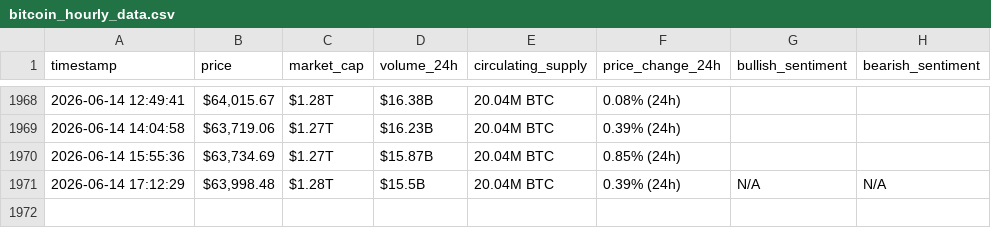
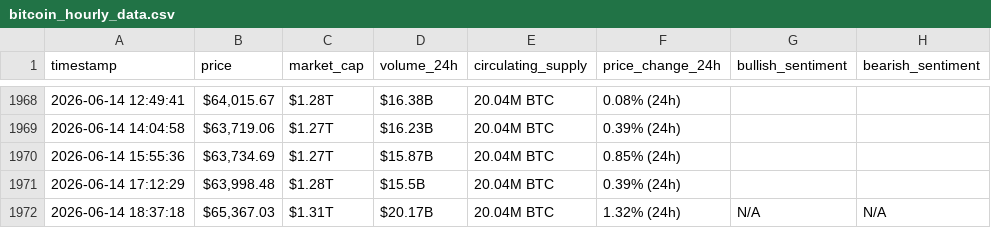
Before and after one commit to YasmineH123/webscraping-automation, a CSV file: bitcoin_hourly_data.csv, drawn as a sheet; only a part is shown, gaps mark what is left out.

```diff
--- a/bitcoin_hourly_data.csv
+++ b/bitcoin_hourly_data.csv
@@ -1970,2 +1970,3 @@ timestamp,price,market_cap,volume_24h,circulating_supply,price_change_24h,bullis
 2026-06-14 15:55:36,"$63,734.69",$1.27T,$15.87B,20.04M BTC,0.85% (24h),,
-2026-06-14 17:12:29,"$63,998.48",$1.28T,$15.5B,20.04M BTC,0.39% (24h),N/A,N/A
+2026-06-14 17:12:29,"$63,998.48",$1.28T,$15.5B,20.04M BTC,0.39% (24h),,
+2026-06-14 18:37:18,"$65,367.03",$1.31T,$20.17B,20.04M BTC,1.32% (24h),N/A,N/A
```
